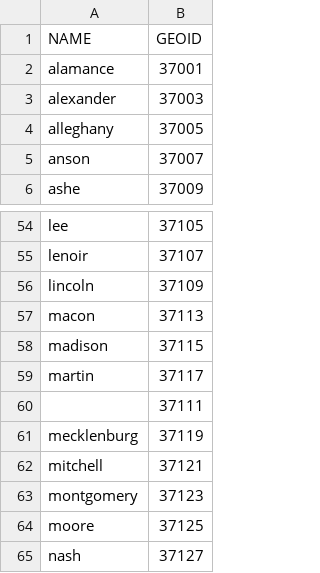
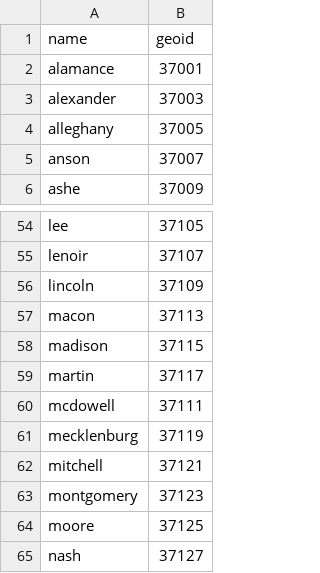
Before and after one commit to MaggieCherney/NC_Solar, a CSV file: nc_counties.csv, drawn as a sheet; only a part is shown, gaps mark what is left out.

```diff
--- a/nc_counties.csv
+++ b/nc_counties.csv
@@ -1,2 +1,2 @@
-NAME,GEOID
+name,geoid
 alamance,37001
@@ -59,3 +59,3 @@ madison,37115
 martin,37117
-,37111
+mcdowell,37111
 mecklenburg,37119
```
Also changed, not shown: 13 other files.
